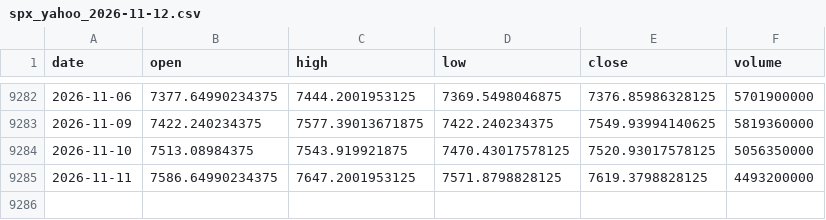
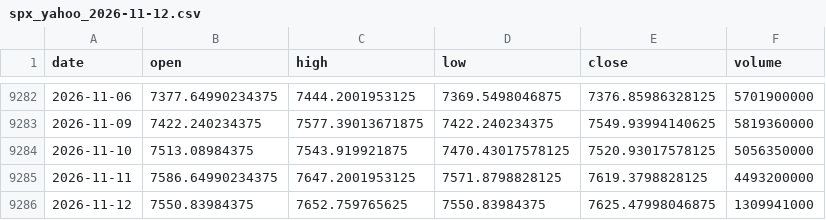
Before and after one commit to open-evidence-ar/btc-cycles, a CSV file: data/raw/spx_yahoo_2026-11-12.csv, drawn as a sheet; only a part is shown, gaps mark what is left out.

```diff
--- a/data/raw/spx_yahoo_2026-11-12.csv
+++ b/data/raw/spx_yahoo_2026-11-12.csv
@@ -9285 +9285,2 @@ date,open,high,low,close,volume
 2026-11-11,7586.64990234375,7647.2001953125,7571.8798828125,7619.3798828125,4493200000
+2026-11-12,7550.83984375,7652.759765625,7550.83984375,7625.47998046875,1309941000
```
Also changed, not shown: data/raw/mstr_yahoo_2026-11-12.csv, data/raw/ndx_yahoo_2026-11-12.csv, 54 other files.
